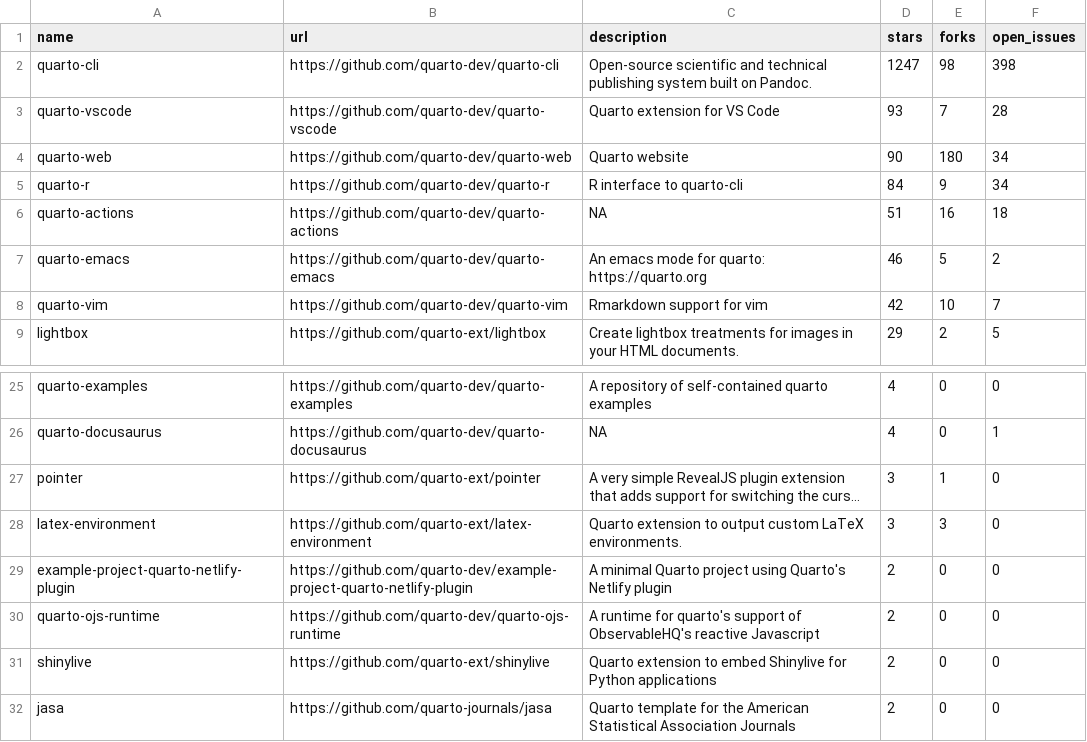
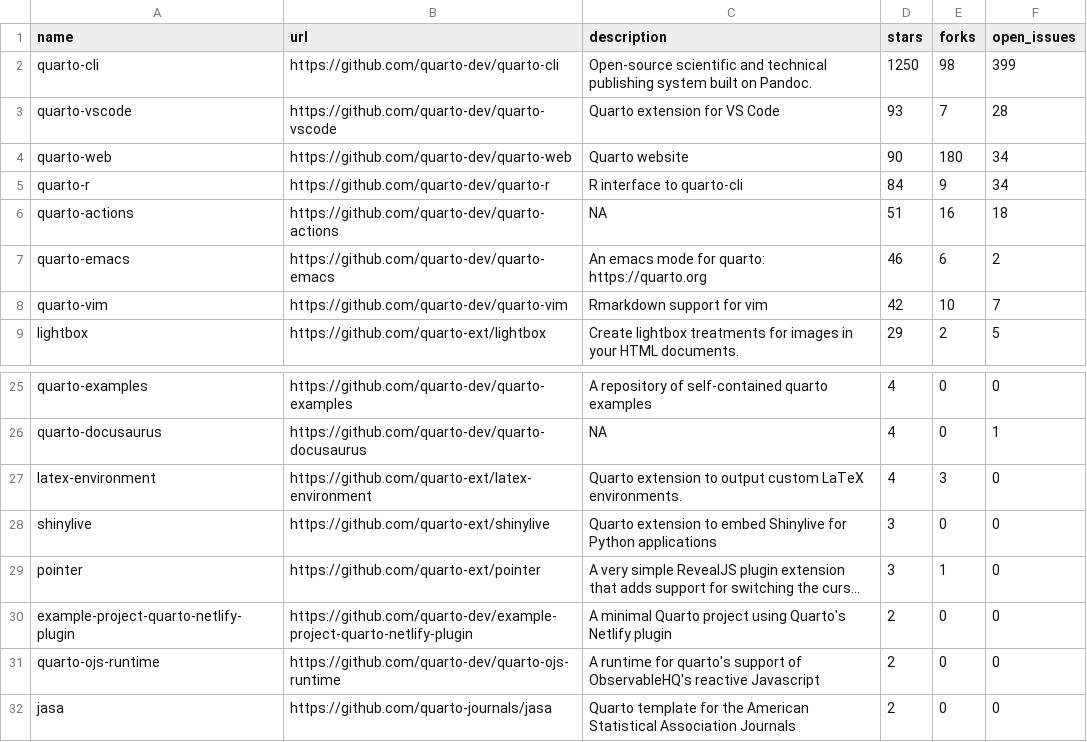
Before and after one commit to beatrizmilz/awesome-gha, a CSV file: 01-monitoring-quarto-repos/quarto_repos.csv, drawn as a sheet; only a part is shown, gaps mark what is left out; long unchanged cells end in …; removed rows and columns are numbered as before the commit, all else as after; the diff names each change by its address in the sheet, - before the commit and + after, or states it on an @@ line.

```diff
--- a/01-monitoring-quarto-repos/quarto_repos.csv
+++ b/01-monitoring-quarto-repos/quarto_repos.csv
-D2 (stars): 1247
+D2 (stars): 1250
-F2 (open_issues): 398
+F2 (open_issues): 399
-E7 (forks): 5
+E7 (forks): 6
+row 27: latex-environment | https://github.com/quarto-ext/latex-environment | Quarto extension to output custom LaTeX environments. | 4 | 3 | 0
+row 28: shinylive | https://github.com/quarto-ext/shinylive | Quarto extension to embed Shinylive for Python applications | 3 | 0 | 0
-row 28: latex-environment | https://github.com/quarto-ext/latex-environment | Quarto extension to output custom LaTeX environments. | 3 | 3 | 0
-row 31: shinylive | https://github.com/quarto-ext/shinylive | Quarto extension to embed Shinylive for Python applications | 2 | 0 | 0
```
Also changed, not shown: 1 other file.
